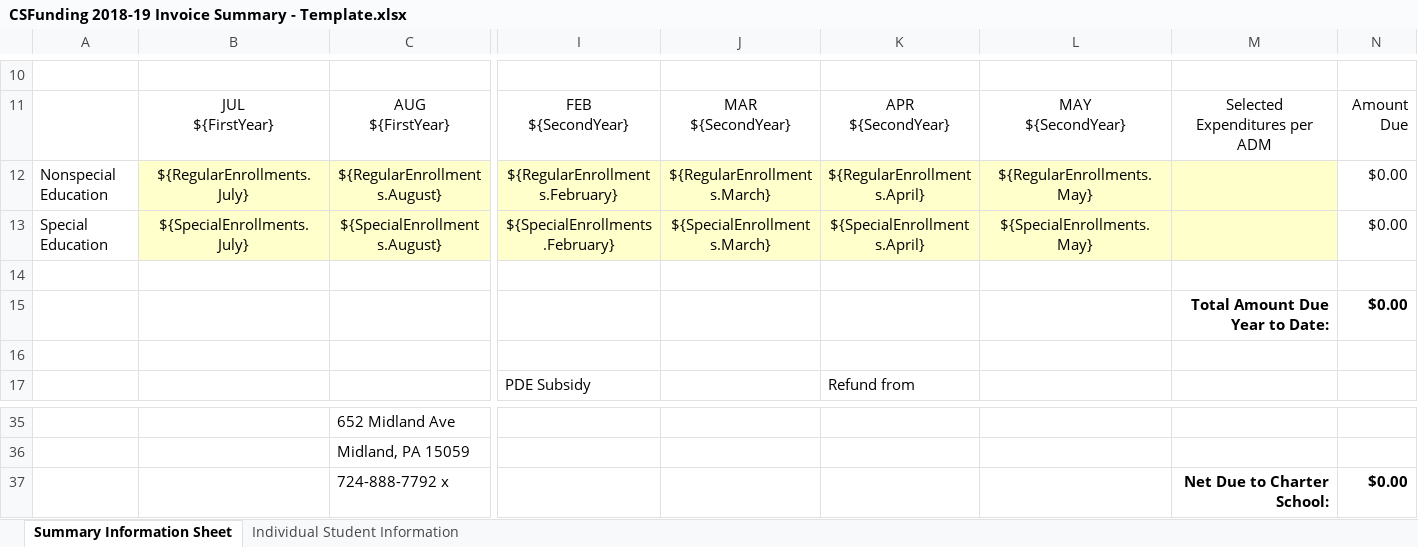
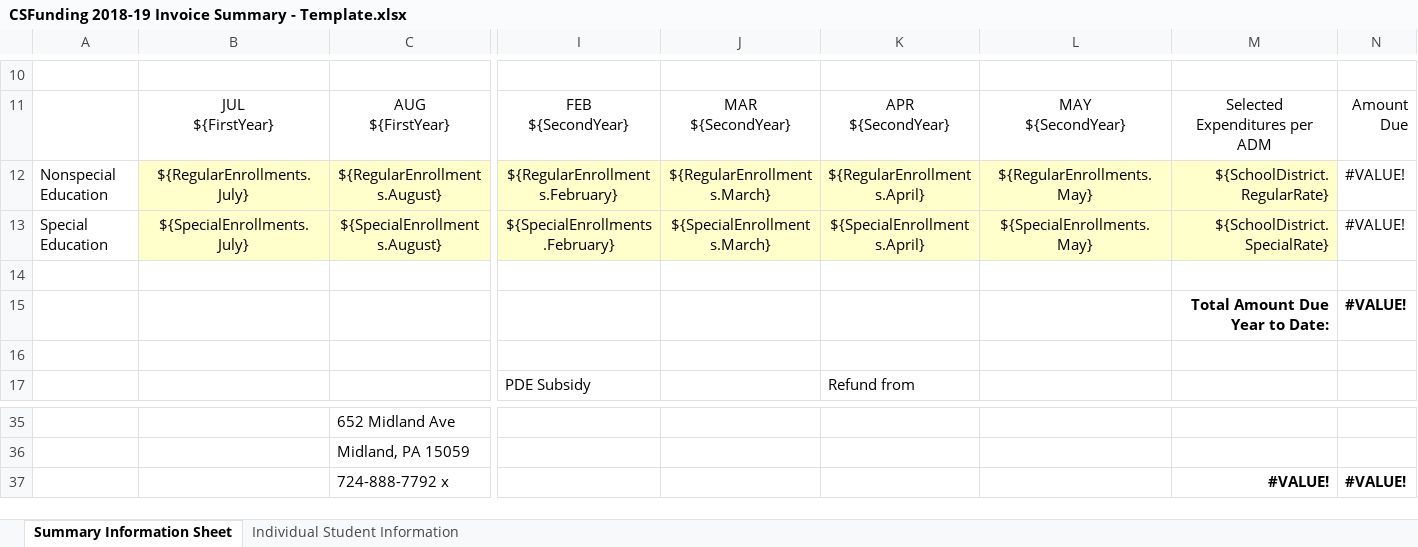
Before and after one commit to PACyberCharterSchool/billing-app, an Excel workbook: api/Templates/CSFunding 2018-19 Invoice Summary - Template.xlsx, sheet Summary Information Sheet, drawn as a sheet; only a part is shown, gaps mark what is left out; values as stored, in another font and other column widths than the file's, no borders; charts and pictures and conditional formats not drawn; removed rows and columns are numbered as before the commit, all else as after; rows hold the shown columns only; the diff names each change by its address in the sheet, - before the commit and + after, or states it on an @@ line.

Commit message:
Changes to fix sequence values in student itemization sheet.

```diff
--- a/api/Templates/CSFunding 2018-19 Invoice Summary - Template.xlsx (sheet Summary Information Sheet)
+++ b/api/Templates/CSFunding 2018-19 Invoice Summary - Template.xlsx (sheet Summary Information Sheet)
-M12: (empty)
+M12: ${SchoolDistrict.RegularRate}
-N12:N13: $0.00
+N12:N13: #VALUE!
-M13: (empty)
+M13: ${SchoolDistrict.SpecialRate}
-N15: $0.00
+N15: #VALUE!
-row 37:  |  | 724-888-7792 x |  |  |  |  | Net Due to Charter School: | $0.00
+row 37:  |  | 724-888-7792 x |  |  |  |  | #VALUE! | #VALUE!
```
Also changed, not shown: 1 other file.
